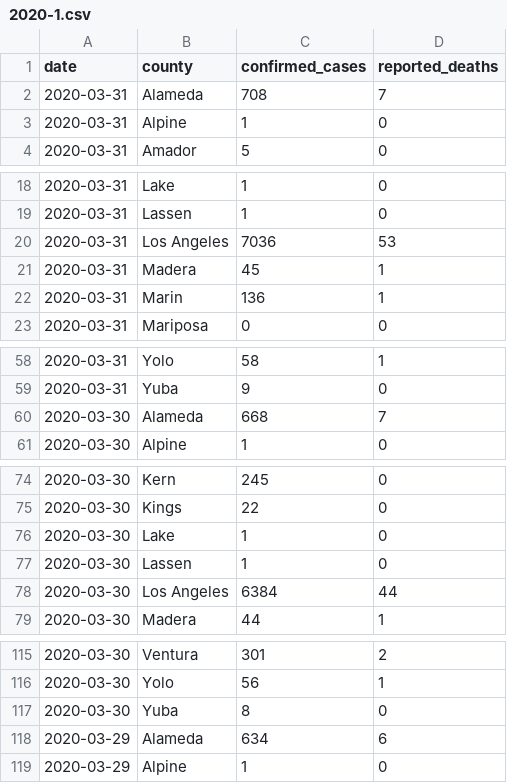
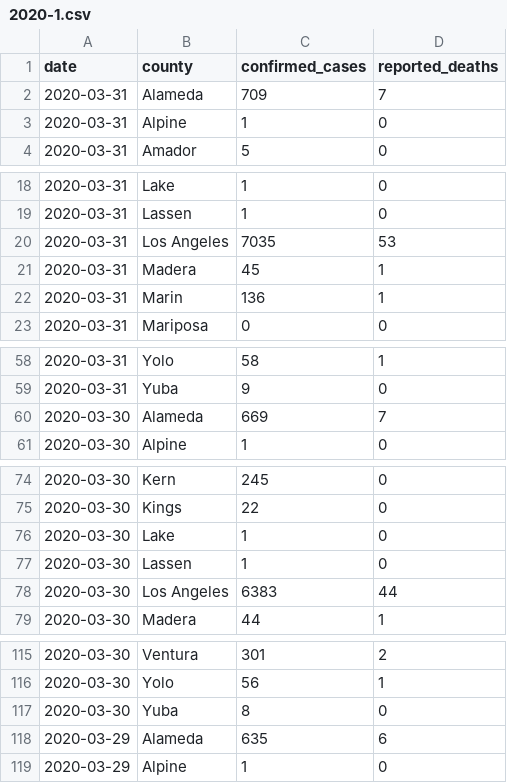
Before and after one commit to epibiostat/health-atlas-scrapers, a CSV file: county-cases/data/2020-1.csv, drawn as a sheet; only a part is shown, gaps mark what is left out; the diff covers the shown part only.

```diff
--- a/county-cases/data/2020-1.csv
+++ b/county-cases/data/2020-1.csv
@@ -1,3 +1,3 @@
 date,county,confirmed_cases,reported_deaths
-2020-03-31,Alameda,708,7
+2020-03-31,Alameda,709,7
 2020-03-31,Alpine,1,0
@@ -19,3 +19,3 @@ date,county,confirmed_cases,reported_deaths
 2020-03-31,Lassen,1,0
-2020-03-31,Los Angeles,7036,53
+2020-03-31,Los Angeles,7035,53
 2020-03-31,Madera,45,1
@@ -59,3 +59,3 @@ date,county,confirmed_cases,reported_deaths
 2020-03-31,Yuba,9,0
-2020-03-30,Alameda,668,7
+2020-03-30,Alameda,669,7
 2020-03-30,Alpine,1,0
@@ -77,3 +77,3 @@ date,county,confirmed_cases,reported_deaths
 2020-03-30,Lassen,1,0
-2020-03-30,Los Angeles,6384,44
+2020-03-30,Los Angeles,6383,44
 2020-03-30,Madera,44,1
@@ -117,3 +117,3 @@ date,county,confirmed_cases,reported_deaths
 2020-03-30,Yuba,8,0
-2020-03-29,Alameda,634,6
+2020-03-29,Alameda,635,6
 2020-03-29,Alpine,1,0
```
Also changed, not shown: 30 edited cells elsewhere in this file, county-cases/data/2020-2.csv, county-cases/data/2020-3.csv, 5 other files.
